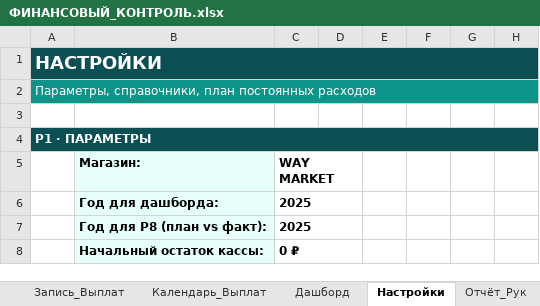
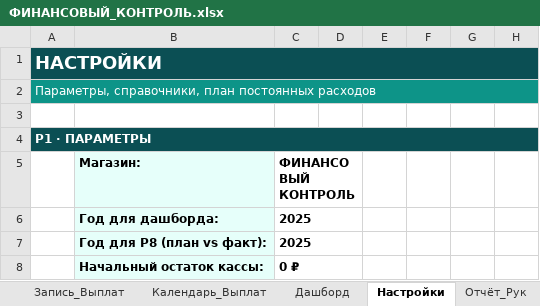
Before and after one commit to dexauron/Auron, an Excel workbook: ФИНАНСОВЫЙ_КОНТРОЛЬ.xlsx, sheet Настройки, drawn as a sheet; only a part is shown; values as stored, in another font and other column widths than the file's, no borders; the diff names each change by its address in the sheet, - before the commit and + after, or states it on an @@ line.

```diff
--- a/ФИНАНСОВЫЙ_КОНТРОЛЬ.xlsx (sheet Настройки)
+++ b/ФИНАНСОВЫЙ_КОНТРОЛЬ.xlsx (sheet Настройки)
-C5: WAY MARKET
+C5: ФИНАНСОВЫЙ КОНТРОЛЬ
```
Also changed, not shown: sheet Отчёт_Рук, sheet БАЗА_ДДС, charts or pictures, 2 other files.
